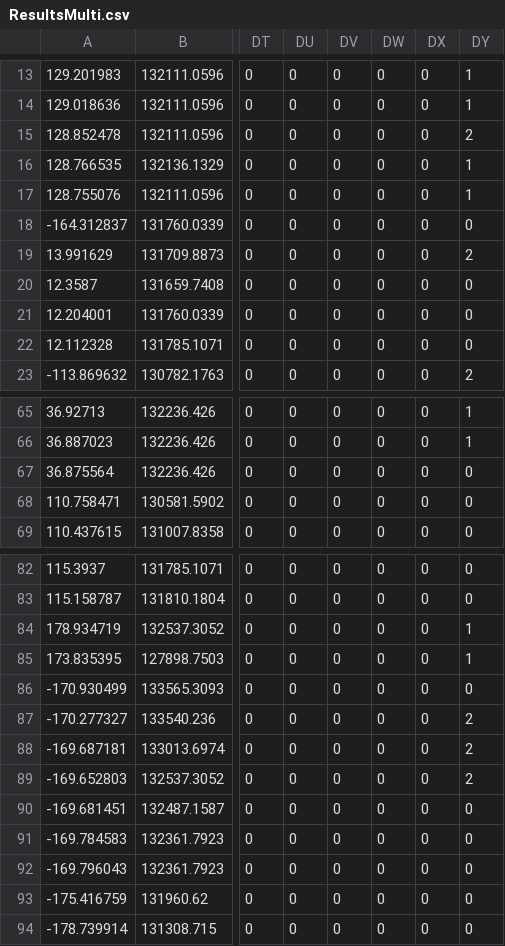
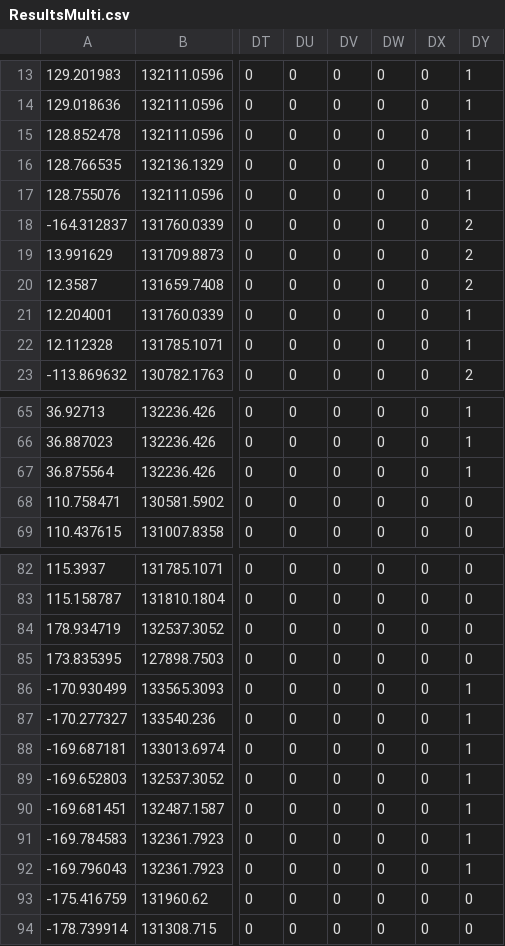
Before and after one commit to TwoWaffles/COMP3217-ML-CW, a CSV file: MultiData/ResultsMulti.csv, drawn as a sheet; only a part is shown, gaps mark what is left out; the diff covers the shown part only; the diff names each change by its address in the sheet, - before the commit and + after, or states it on an @@ line.

```diff
--- a/MultiData/ResultsMulti.csv
+++ b/MultiData/ResultsMulti.csv
-DY15: 2
+DY15: 1
-DY18: 0
+DY18: 2
-DY20: 0
+DY20: 2
-DY21:DY22: 0
+DY21:DY22: 1
-DY67: 0
+DY67: 1
-DY84:DY85: 1
+DY84:DY85: 0
-DY86: 0
+DY86: 1
-DY87:DY89: 2
+DY87:DY89: 1
-DY90:DY92: 0
+DY90:DY92: 1
```
Also changed, not shown: 17 edited cells elsewhere in this file, 1 other file.
